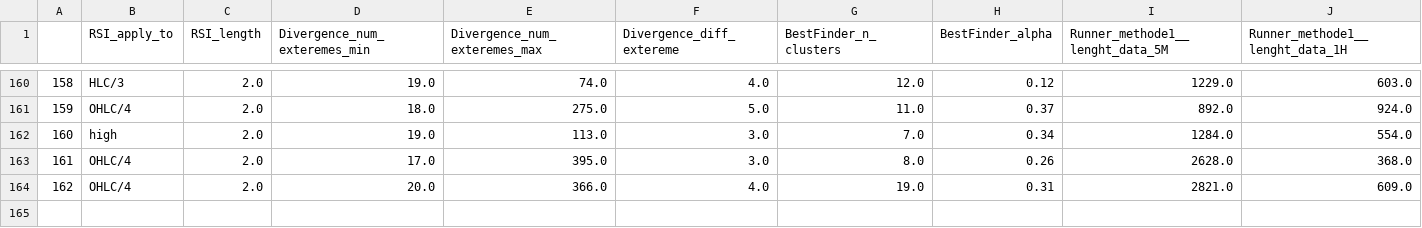
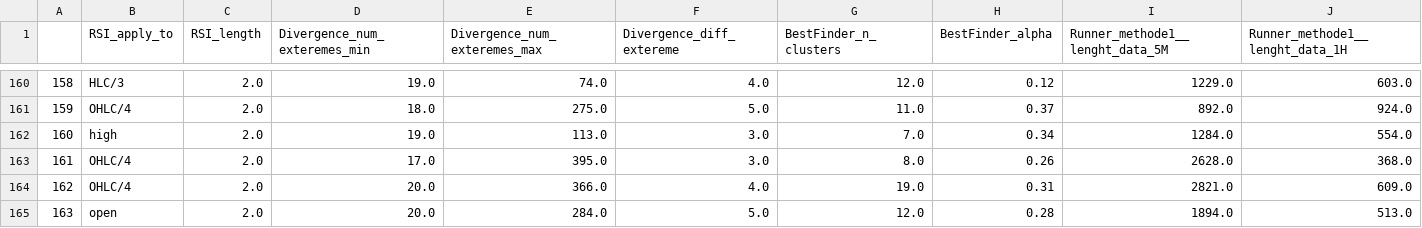
Before and after one commit to Mehrshad-Sorena/ShadBot, a CSV file: src/indicators/RSI/GeneticLearning_DB/elites/secondry/buy/XAUUSD_i_ChromosomeResults.csv, drawn as a sheet; only a part is shown, gaps mark what is left out; rows hold the shown columns only; the diff names each change by its address in the sheet, - before the commit and + after, or states it on an @@ line.

```diff
--- a/src/indicators/RSI/GeneticLearning_DB/elites/secondry/buy/XAUUSD_i_ChromosomeResults.csv
+++ b/src/indicators/RSI/GeneticLearning_DB/elites/secondry/buy/XAUUSD_i_ChromosomeResults.csv
+row 165: 163 | open | 2.0 | 20.0 | 284.0 | 5.0 | 12.0 | 0.28 | 1894.0 | 513.0
```
Also changed, not shown: src/indicators/RSI/GeneticLearning_DB/elites/secondry/buy/XAUUSD_i_LearningResults.csv, src/indicators/RSI/GeneticLearning_DB/society/secondry/buy/XAUUSD_i.csv, 8 other files.
